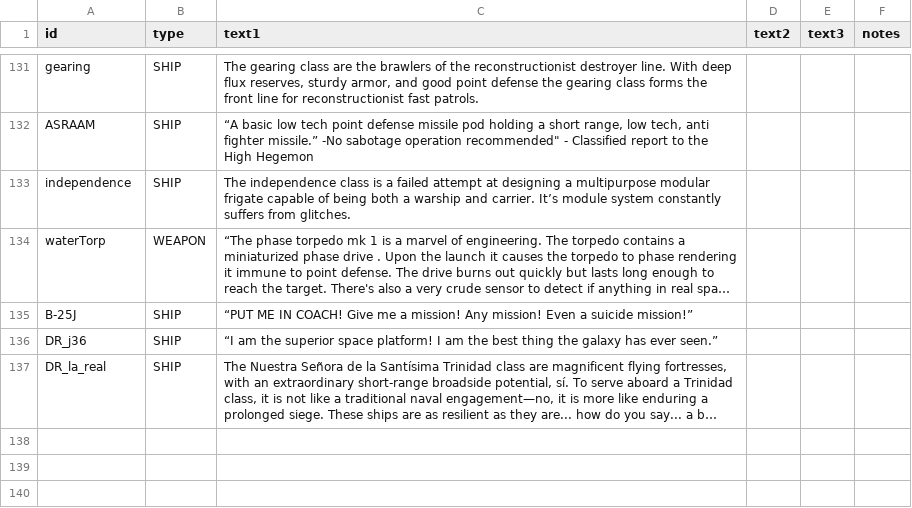
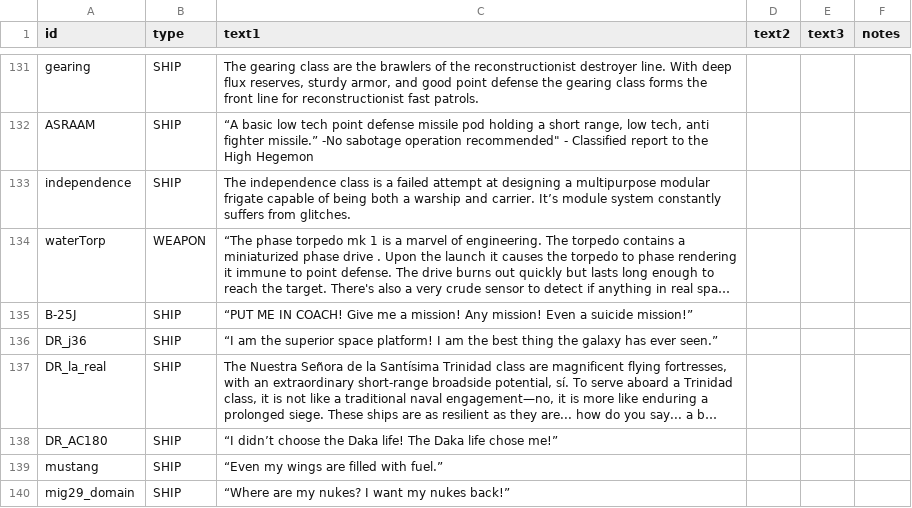
Before and after one commit to bryceOctovioOstrem/domainReformed, a CSV file: data/strings/descriptions.csv, drawn as a sheet; only a part is shown, gaps mark what is left out; long unchanged cells end in …; the diff names each change by its address in the sheet, - before the commit and + after, or states it on an @@ line.

```diff
--- a/data/strings/descriptions.csv
+++ b/data/strings/descriptions.csv
+row 138: DR_AC180 | SHIP | “I didn’t choose the Daka life! The Daka life chose me!”
+row 139: mustang | SHIP | “Even my wings are filled with fuel.”
+row 140: mig29_domain | SHIP | “Where are my nukes? I want my nukes back!”
```
Also changed, not shown: data/hulls/ship_data.csv, data/hulls/wing_data.csv, 12 other files.
